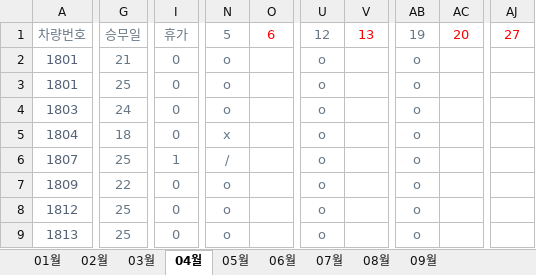
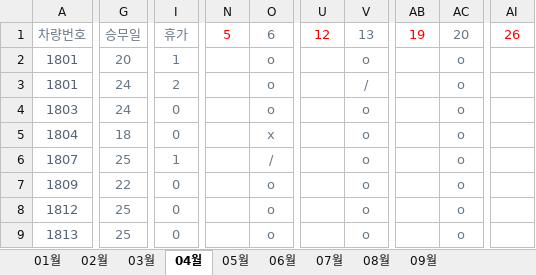
Before and after one commit to ojy-hmtaxi/ojy-hmtaxi-erp, an Excel workbook: uploads/배차관리_2025.xlsx, sheet 04월, drawn as a sheet; only a part is shown, gaps mark what is left out; values as stored, in another font and other column widths than the file's, no borders; conditional formats not drawn; removed rows and columns are numbered as before the commit, all else as after; the diff covers the shown part only; the diff names each change by its address in the sheet, - before the commit and + after, or states it on an @@ line.

```diff
--- a/uploads/배차관리_2025.xlsx (sheet 04월)
+++ b/uploads/배차관리_2025.xlsx (sheet 04월)
+column N, row 1: 5
-column O, row 1: 6
+column U, row 1: 12
-column V, row 1: 13
+column AB, row 1: 19
-column AC, row 1: 20
+column AI, row 1: 26
-column AJ, row 1: 27
-O1: 5
+O1: 6
-V1: 12
+V1: 13
-AC1: 19
+AC1: 20
-G2: 21
+G2: 20
-I2: 0
+I2: 1
-G3: 25
+G3: 24
-I3: 0
+I3: 2
-V3: o
+V3: /
```
Also changed, not shown: 5 edited cells elsewhere in this sheet, 14 other files.
